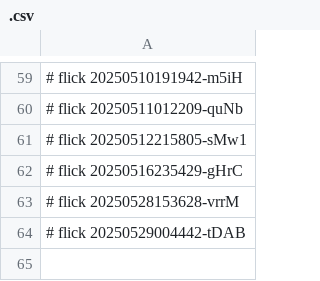
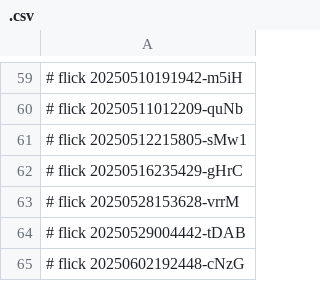
Before and after one commit to ukubona-llc/internship, a CSV file: ukb/python/.csv, drawn as a sheet; only a part is shown, gaps mark what is left out; the diff names each change by its address in the sheet, - before the commit and + after, or states it on an @@ line.

Commit message:
ukb/python/.csv

```diff
--- a/ukb/python/.csv
+++ b/ukb/python/.csv
+row 65: # flick 20250602192448-cNzG
```
